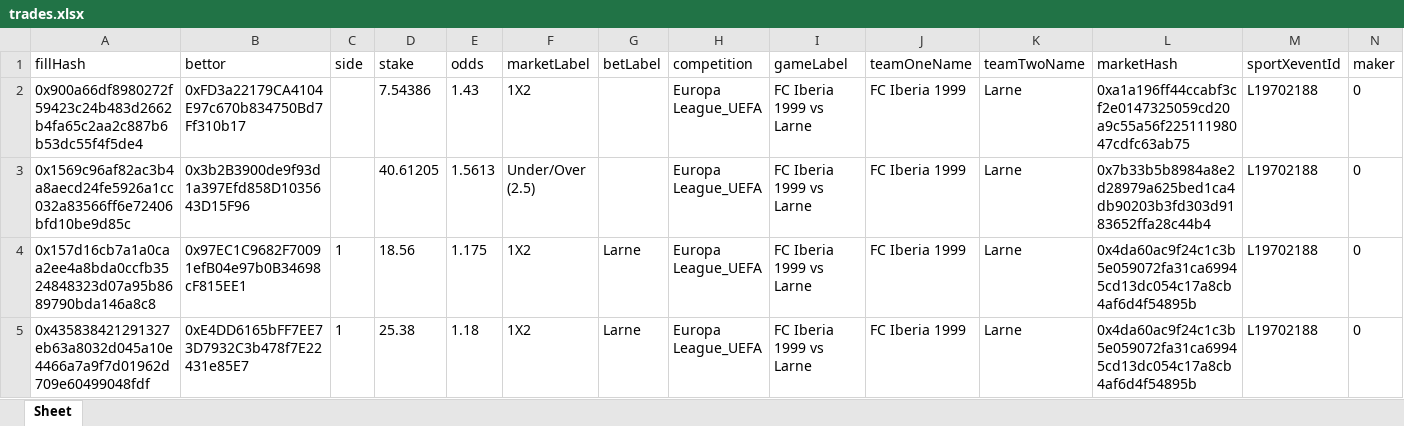
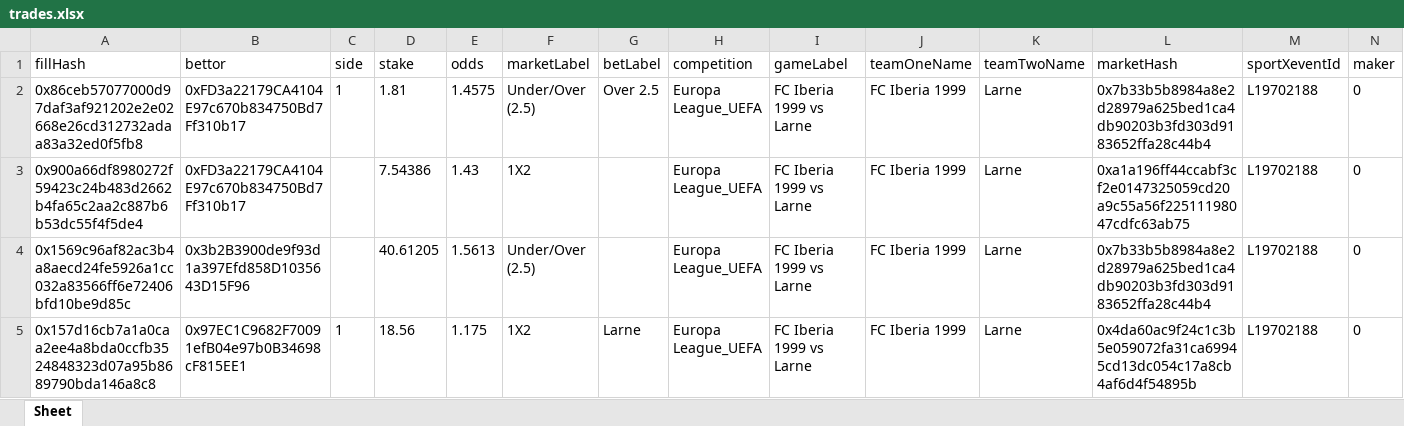
Before and after one commit to aimidas1/transactions_sxbet, an Excel workbook: data/sxbet/ligas/Europa League_UEFA/trades.xlsx, sheet Sheet, drawn as a sheet; only a part is shown; the shorter side is filled out with more unchanged rows; values as stored, in another font and other column widths than the file's, no borders; rows hold the shown columns only; the diff names each change by its address in the sheet, - before the commit and + after, or states it on an @@ line.

Commit message:
Update soccer trades 2026-08-11 04:02:53 UTC

```diff
--- a/data/sxbet/ligas/Europa League_UEFA/trades.xlsx (sheet Sheet)
+++ b/data/sxbet/ligas/Europa League_UEFA/trades.xlsx (sheet Sheet)
+row 2: 0x86ceb57077000d97daf3af921202e2e02668e26cd312732adaa83a32ed0f5fb8 | 0xFD3a22179CA4104E97c670b834750Bd7Ff310b17 | 1 | 1.81 | 1.4575 | Under/Over (2.5) | Over 2.5 | Europa League_UEFA | FC Iberia 1999 vs Larne | FC Iberia 1999 | Larne | 0x7b33b5b8984a8e2d28979a625bed1ca4db90203b3fd303d9183652ffa28c44b4 | L19702188 | 0
```
Also changed, not shown: data/sxbet/ligas/Champions League_UEFA/trades.xlsx, data/sxbet/ligas/Copa Libertadores/trades.xlsx, 13 other files.
